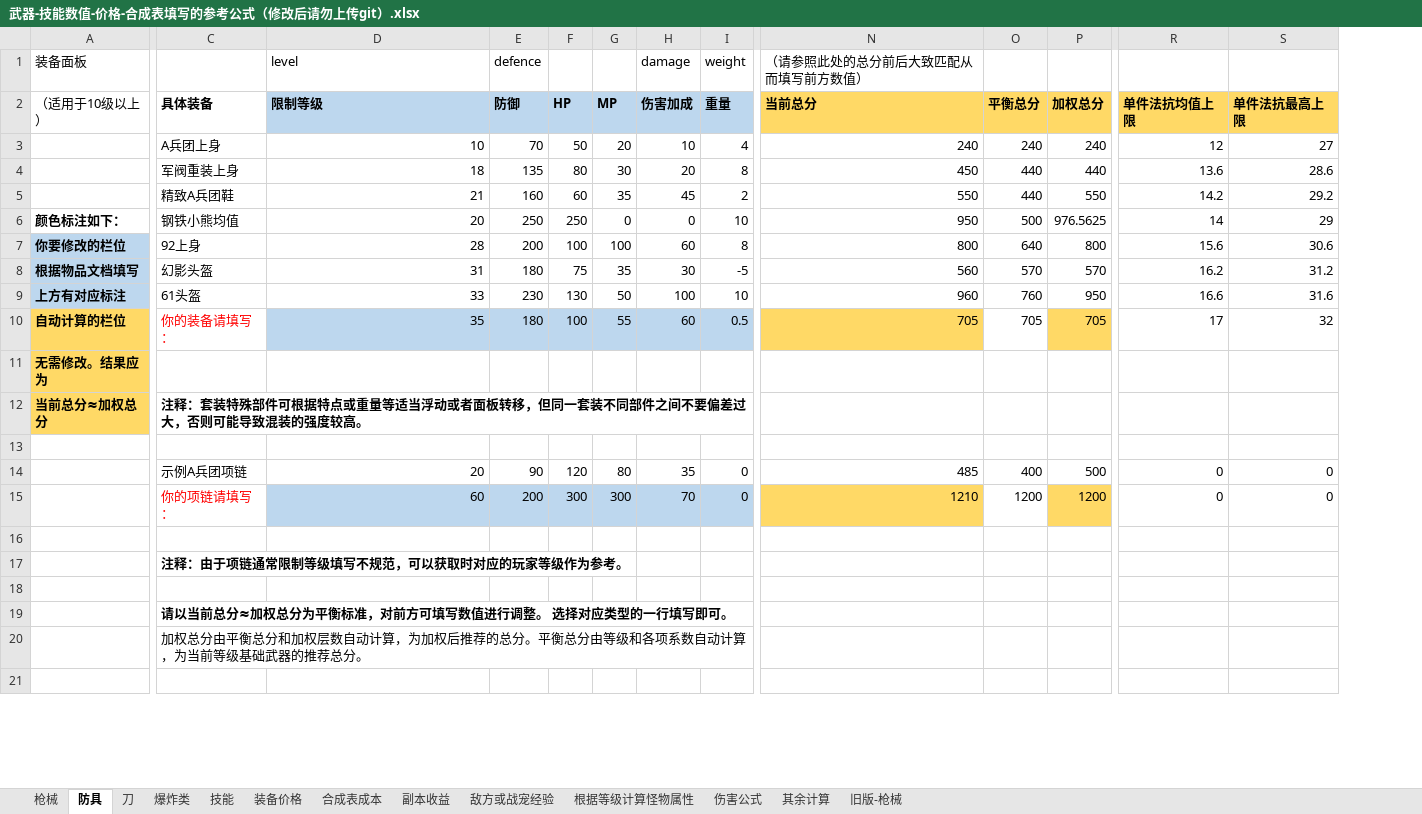
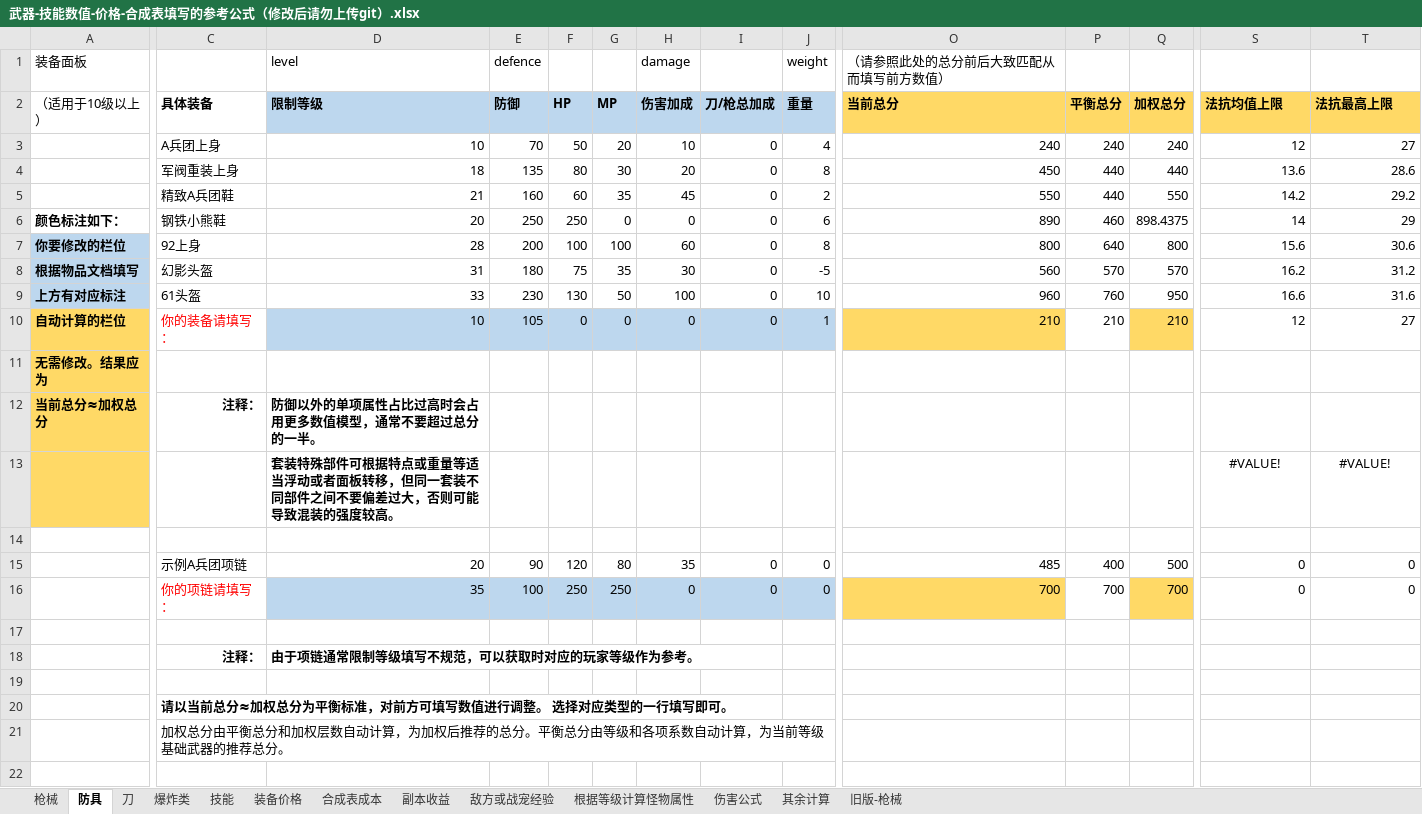
Before and after one commit to FlashNightModReborn/CrazyFlashNight, an Excel workbook: data/items/武器-技能数值-价格-合成表填写的参考公式（修改后请勿上传git）.xlsx, sheet 防具, drawn as a sheet; only a part is shown, gaps mark what is left out; values as stored, in another font and other column widths than the file's, no borders; table styles not drawn; removed rows and columns are numbered as before the commit, all else as after; rows hold the shown columns only; the diff covers the shown part only; the diff names each change by its address in the sheet, - before the commit and + after, or states it on an @@ line.

```diff
--- a/data/items/武器-技能数值-价格-合成表填写的参考公式（修改后请勿上传git）.xlsx (sheet 防具)
+++ b/data/items/武器-技能数值-价格-合成表填写的参考公式（修改后请勿上传git）.xlsx (sheet 防具)
+column I (刀/枪总加成), rows 3-10: all 0; rows 15-16: 0 | 0
-S2: 单件法抗均值上限
+S2: 法抗均值上限
-T2: 单件法抗最高上限
+T2: 法抗最高上限
-C6 (具体装备): 钢铁小熊均值
+C6 (具体装备): 钢铁小熊鞋
-J6 (重量): 10
+J6 (重量): 6
-O6 (当前总分): 950
+O6 (当前总分): 890
-P6 (平衡总分): 500
+P6 (平衡总分): 460
-Q6 (加权总分): 976.5625
+Q6 (加权总分): 898.4375
-D10 (限制等级): 35
+D10 (限制等级): 10
-E10 (防御): 180
+E10 (防御): 105
-F10 (HP): 100
+F10 (HP): 0
-G10 (MP): 55
+G10 (MP): 0
-H10 (伤害加成): 60
+H10 (伤害加成): 0
-J10 (重量): 0.5
+J10 (重量): 1
-O10 (当前总分): 705
+O10 (当前总分): 210
-P10 (平衡总分): 705
+P10 (平衡总分): 210
-Q10 (加权总分): 705
+Q10 (加权总分): 210
-S10 (法抗均值上限): 17
+S10 (法抗均值上限): 12
-T10 (法抗最高上限): 32
+T10 (法抗最高上限): 27
-row 12: 当前总分≈加权总分 | 注释：套装特殊部件可根据特点或重量等适当浮动或者面板转移，但同一套装不同部件之间不要偏差过大，否则可能导致混装的强度较高。
+row 12: 当前总分≈加权总分 | 注释： | 防御以外的单项属性占比过高时会占用更多数值模型，通常不要超过总分的一半。
+row 13:  |  | 套装特殊部件可根据特点或重量等适当浮动或者面板转移，但同一套装不同部件之间不要偏差过大，否则可能导致混装的强度较高。 |  |  |  |  |  |  |  |  |  | #VALUE! | #VALUE!
-D16 (限制等级): 60
+D16 (限制等级): 35
-E16 (防御): 200
+E16 (防御): 100
-F16 (HP): 300
+F16 (HP): 250
-G16 (MP): 300
+G16 (MP): 250
-H16 (伤害加成): 70
+H16 (伤害加成): 0
-O16 (当前总分): 1210
+O16 (当前总分): 700
-P16 (平衡总分): 1200
+P16 (平衡总分): 700
-Q16 (加权总分): 1200
+Q16 (加权总分): 700
-row 17:  | 注释：由于项链通常限制等级填写不规范，可以获取时对应的玩家等级作为参考。
+row 18:  | 注释： | 由于项链通常限制等级填写不规范，可以获取时对应的玩家等级作为参考。
```
Also changed, not shown: 3 edited cells elsewhere in this sheet, sheet 爆炸类, sheet 合成表成本, formulas that keep their value, 0.说明文件与教程/武器-技能数值-价格-合成表填写的参考公式（修改后请勿上传git）.xlsx, 4 other files.
